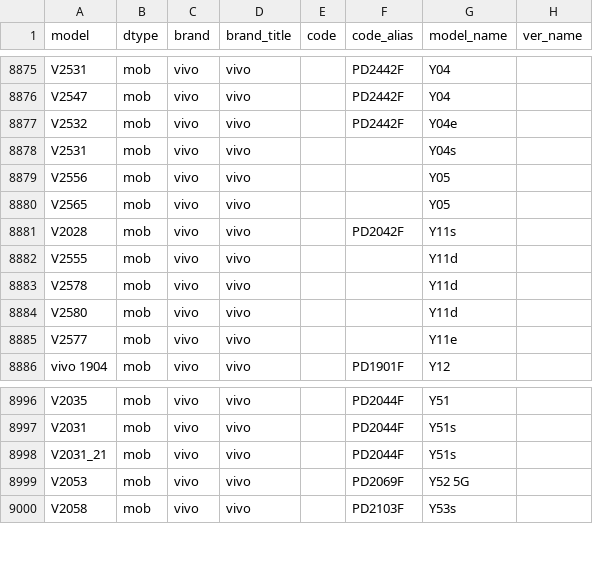
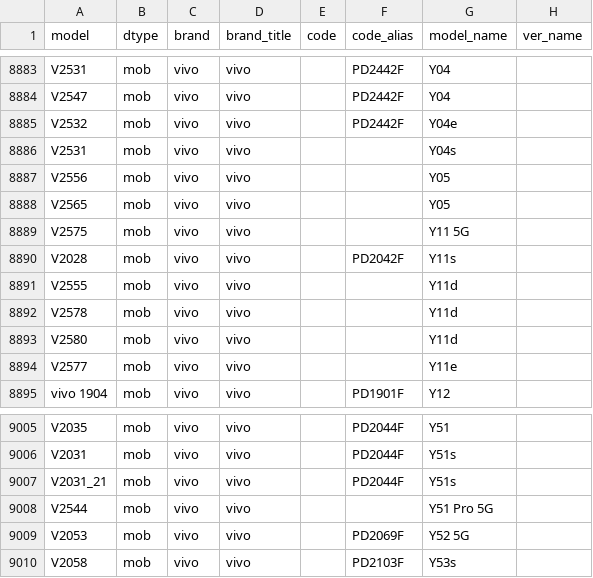
Before and after one commit to KHwang9883/MobileModels-csv, a CSV file: models.csv, drawn as a sheet; only a part is shown, gaps mark what is left out; the diff covers the shown part only.

```diff
--- a/models.csv
+++ b/models.csv
@@ -8880,2 +8888,3 @@ V2556,mob,vivo,vivo,,,Y05,
 V2565,mob,vivo,vivo,,,Y05,
+V2575,mob,vivo,vivo,,,Y11 5G,
 V2028,mob,vivo,vivo,,PD2042F,Y11s,
@@ -8998,2 +9007,3 @@ V2031,mob,vivo,vivo,,PD2044F,Y51s,
 V2031_21,mob,vivo,vivo,,PD2044F,Y51s,
+V2544,mob,vivo,vivo,,,Y51 Pro 5G,
 V2053,mob,vivo,vivo,,PD2069F,Y52 5G,
```
Also changed, not shown: 8 added rows and 1 edited cell elsewhere in this file, 1 other file.
